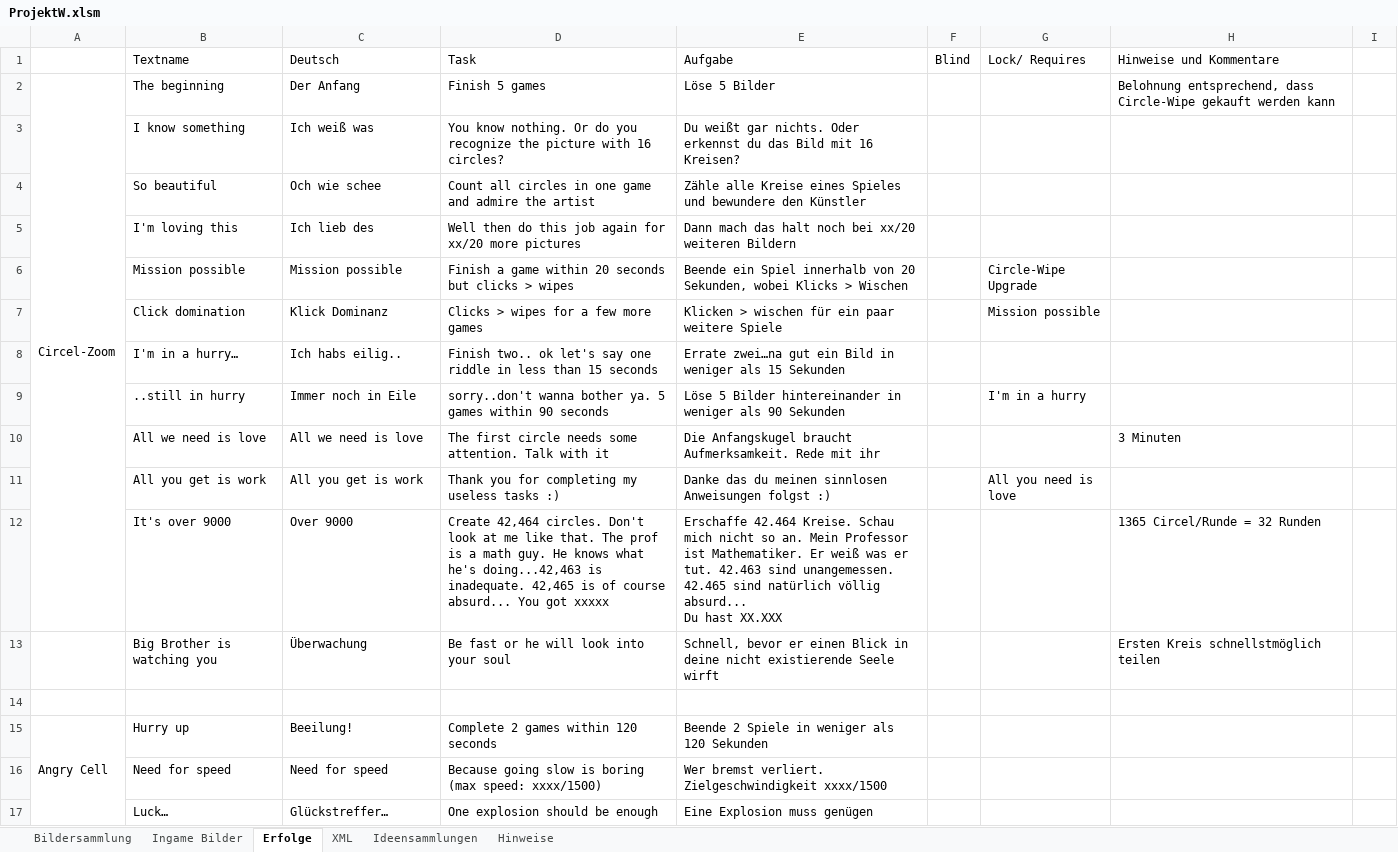
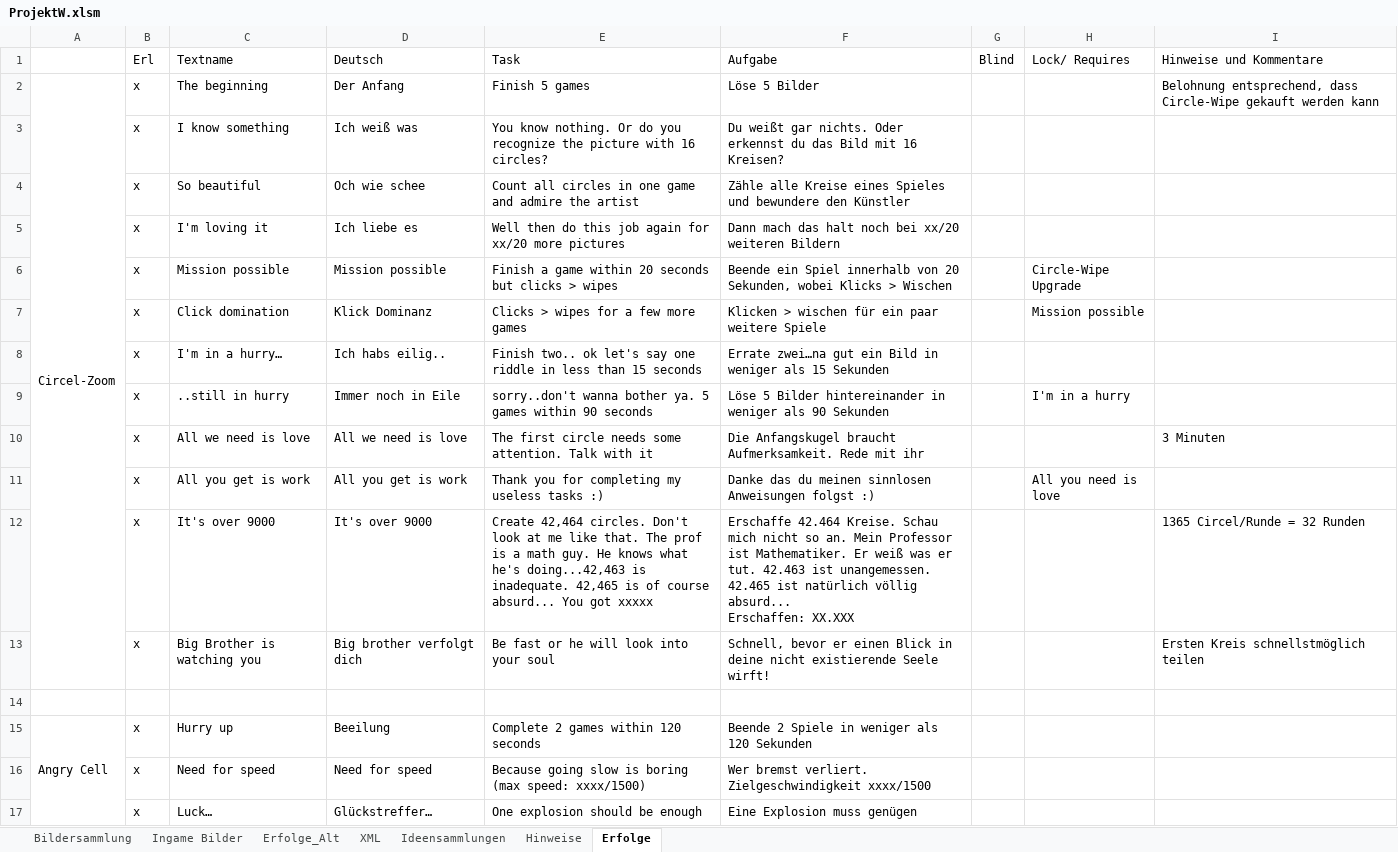
Before and after one commit to DanDits/WhatsThat, an Excel workbook: app/ProjektW.xlsm, sheet Erfolge, drawn as a sheet; only a part is shown; values as stored, in another font and other column widths than the file's, no cell formats; conditional formats not drawn; removed rows and columns are numbered as before the commit, all else as after; ↵ is a line break in a cell; the diff covers the shown part only; the diff names each change by its address in the sheet, - before the commit and + after, or states it on an @@ line.

```diff
--- a/app/ProjektW.xlsm (sheet Erfolge)
+++ b/app/ProjektW.xlsm (sheet Erfolge)
+sheet tab: Erfolge_Alt
@@ sheet tab order changed: Bildersammlung | Ingame Bilder | Erfolge_Alt | XML | Ideensammlungen | Hinweise | Erfolge @@
+column B (Erl), rows 2-17: x | x | x | x | x | x | x | x | x | x | x | x |  | x | x | x
-column I, empty
-A2:A12 merged
+A2:A13 merged
-C5 (Textname): I'm loving this
+C5 (Textname): I'm loving it
-D5 (Deutsch): Ich lieb des
+D5 (Deutsch): Ich liebe es
-D12 (Deutsch): Over 9000
+D12 (Deutsch): It's over 9000
-F12 (Aufgabe): …tut. 42.463 sind unangemessen. 42.465 sind natürlich völlig absurd... ↵ Du hast XX.XXX
+F12 (Aufgabe): …tut. 42.463 ist unangemessen. 42.465 ist natürlich völlig absurd... ↵ Erschaffen: XX.XXX
-D13 (Deutsch): Überwachung
+D13 (Deutsch): Big brother verfolgt dich
-F13 (Aufgabe): …existierende Seele wirft
+F13 (Aufgabe): …existierende Seele wirft!
-D15 (Deutsch): Beeilung!
+D15 (Deutsch): Beeilung
```
Also changed, not shown: 16 added rows, 5 removed rows, 4 moved rows, 54 edited cells and merged cells elsewhere in this sheet, cell formats, hidden cells, charts or pictures, 6 other files.
